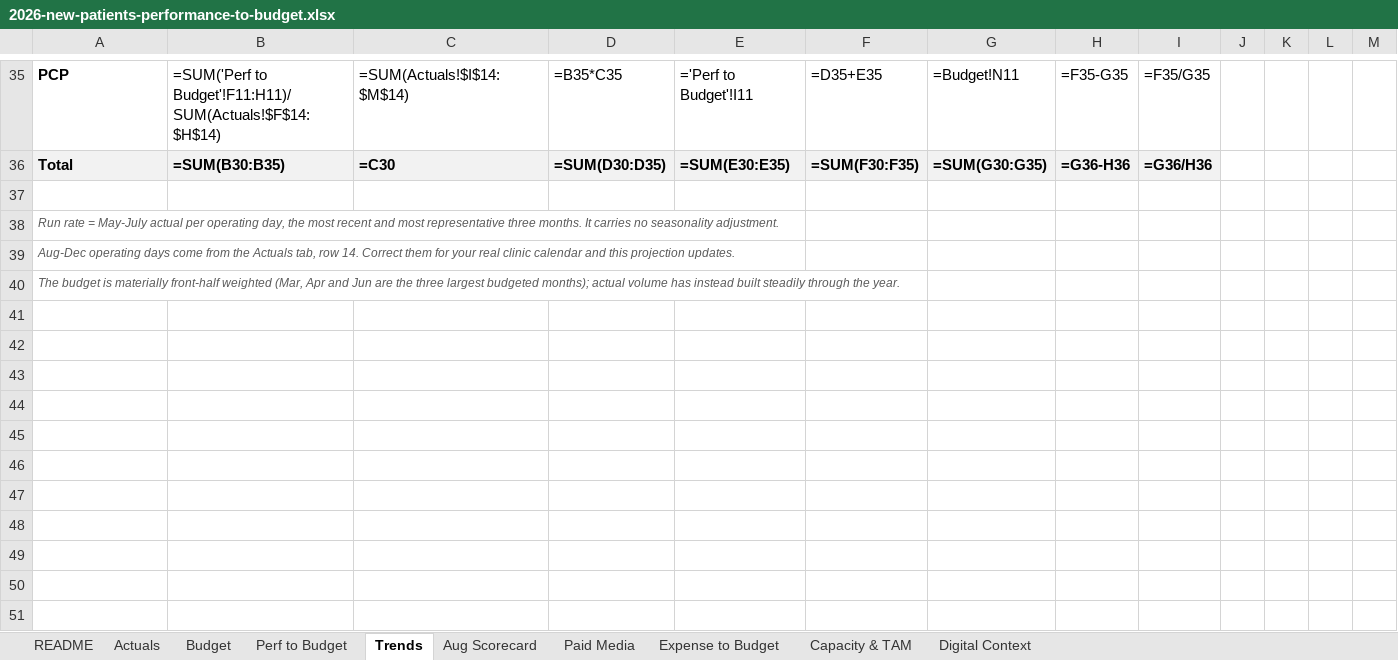
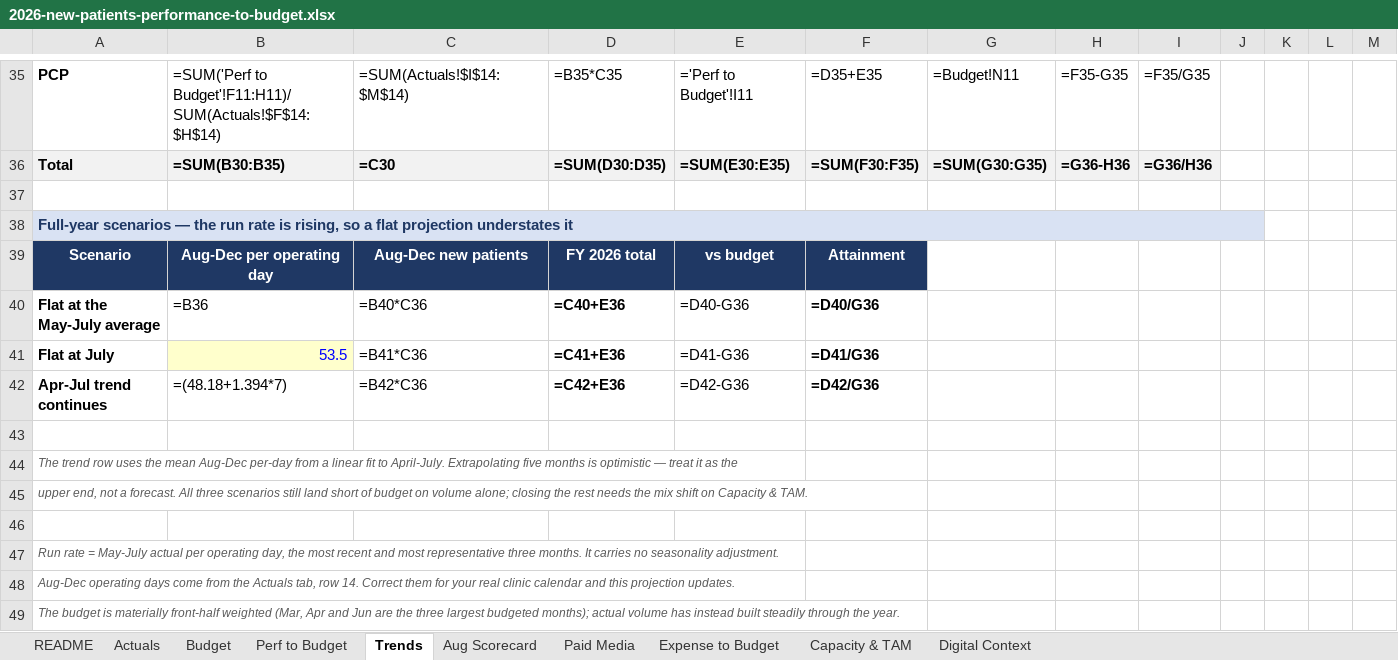
Before and after one commit to JosephAndrewMacLean/SHP, an Excel workbook: analytics/2026-new-patients-performance-to-budget.xlsx, sheet Trends, drawn as a sheet; only a part is shown, gaps mark what is left out; values as stored, in another font and other column widths than the file's, no borders; formulas without a stored value are shown as written; conditional formats not drawn; the diff names each change by its address in the sheet, - before the commit and + after, or states it on an @@ line.

```diff
--- a/analytics/2026-new-patients-performance-to-budget.xlsx (sheet Trends)
+++ b/analytics/2026-new-patients-performance-to-budget.xlsx (sheet Trends)
+row 38: Full-year scenarios — the run rate is rising, so a flat projection understates it
+row 39: Scenario | Aug-Dec per operating day | Aug-Dec new patients | FY 2026 total | vs budget | Attainment
+row 40: Flat at the May-July average | =B36 | =B40*C36 | =C40+E36 | =D40-G36 | =D40/G36
+row 41: Flat at July | 53.5 | =B41*C36 | =C41+E36 | =D41-G36 | =D41/G36
+row 42: Apr-Jul trend continues | =(48.18+1.394*7) | =B42*C36 | =C42+E36 | =D42-G36 | =D42/G36
+row 43: (empty)
+row 44: The trend row uses the mean Aug-Dec per-day from a linear fit to April-July. Extrapolating five months is optimistic — treat it as the
+row 45: upper end, not a forecast. All three scenarios still land short of budget on volume alone; closing the rest needs the mix shift on Capacity & TAM.
+row 46: (empty)
```
Also changed, not shown: sheet Capacity & TAM.
